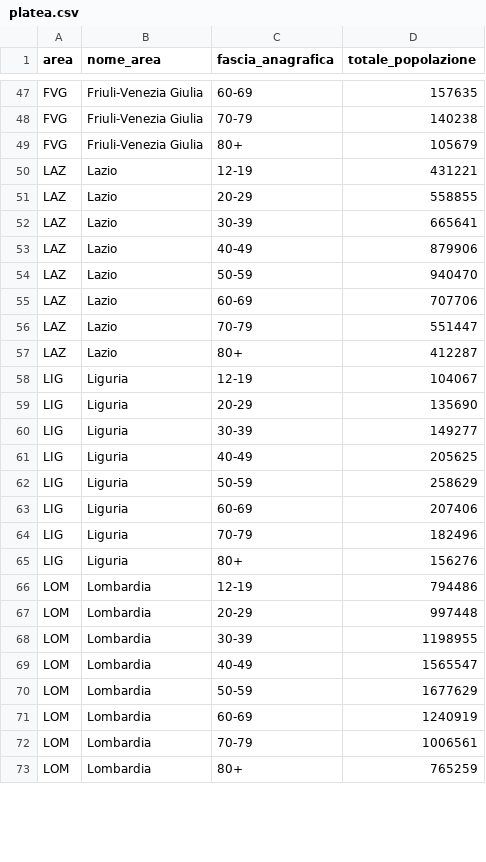
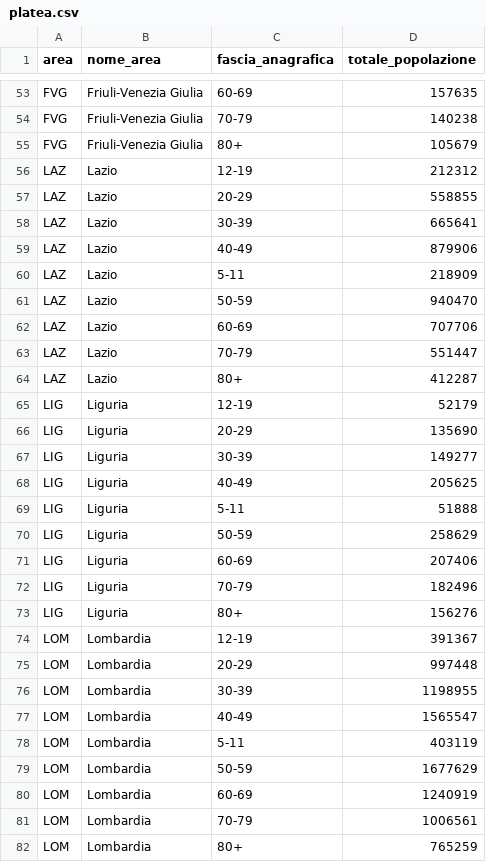
Before and after one commit to L1nk3N/dati-covid, a CSV file: dati/platea.csv, drawn as a sheet; only a part is shown, gaps mark what is left out; the diff covers the shown part only.

```diff
--- a/dati/platea.csv
+++ b/dati/platea.csv
@@ -49,3 +55,3 @@ FVG,Friuli-Venezia Giulia,70-79,140238
 FVG,Friuli-Venezia Giulia,80+,105679
-LAZ,Lazio,12-19,431221
+LAZ,Lazio,12-19,212312
 LAZ,Lazio,20-29,558855
@@ -53,2 +59,3 @@ LAZ,Lazio,30-39,665641
 LAZ,Lazio,40-49,879906
+LAZ,Lazio,5-11,218909
 LAZ,Lazio,50-59,940470
@@ -57,3 +64,3 @@ LAZ,Lazio,70-79,551447
 LAZ,Lazio,80+,412287
-LIG,Liguria,12-19,104067
+LIG,Liguria,12-19,52179
 LIG,Liguria,20-29,135690
@@ -61,2 +68,3 @@ LIG,Liguria,30-39,149277
 LIG,Liguria,40-49,205625
+LIG,Liguria,5-11,51888
 LIG,Liguria,50-59,258629
@@ -65,3 +73,3 @@ LIG,Liguria,70-79,182496
 LIG,Liguria,80+,156276
-LOM,Lombardia,12-19,794486
+LOM,Lombardia,12-19,391367
 LOM,Lombardia,20-29,997448
@@ -69,2 +77,3 @@ LOM,Lombardia,30-39,1198955
 LOM,Lombardia,40-49,1565547
+LOM,Lombardia,5-11,403119
 LOM,Lombardia,50-59,1677629
```
Also changed, not shown: 18 added rows and 18 edited cells elsewhere in this file, dati/somministrazioni-vaccini-summary-latest.csv, 3 other files.
